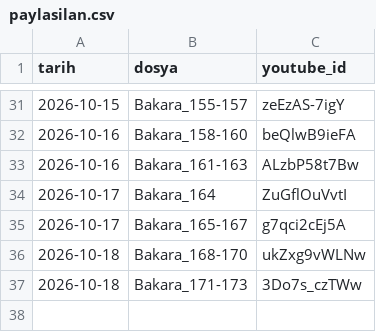
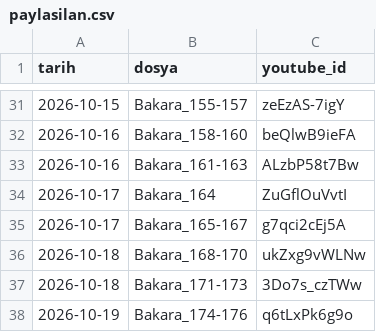
Before and after one commit to mehm24et35/kuran-shorts, a CSV file: paylasilan.csv, drawn as a sheet; only a part is shown, gaps mark what is left out; the diff names each change by its address in the sheet, - before the commit and + after, or states it on an @@ line.

```diff
--- a/paylasilan.csv
+++ b/paylasilan.csv
+row 38: 2026-10-19 | Bakara_174-176 | q6tLxPk6g9o
```
Also changed, not shown: 1 other file.
